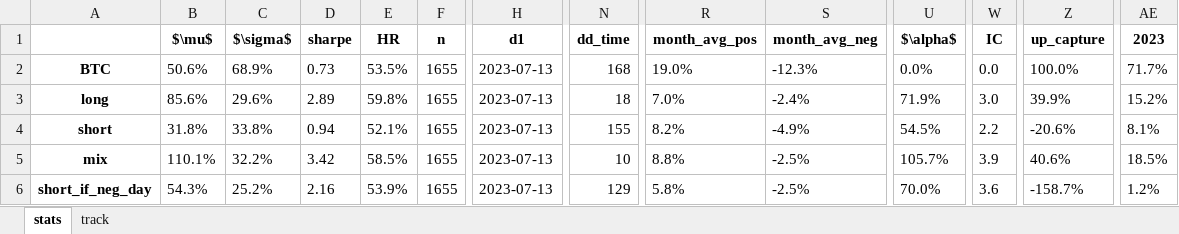
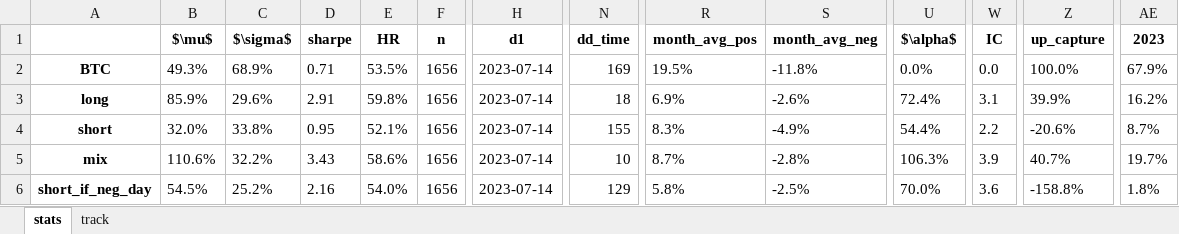
Before and after one commit to sebast759/tame_output, an Excel workbook: ON/bt/strategyON_20230715.xlsx, sheet stats, drawn as a sheet; only a part is shown, gaps mark what is left out; values as stored, in another font and other column widths than the file's, no borders; the diff covers the shown part only; the diff names each change by its address in the sheet, - before the commit and + after, or states it on an @@ line.

Commit message:
Committing strategyON_20230715.xlsx

```diff
--- a/ON/bt/strategyON_20230715.xlsx (sheet stats)
+++ b/ON/bt/strategyON_20230715.xlsx (sheet stats)
-B2 ($\mu$): 50.6%
+B2 ($\mu$): 49.3%
-D2 (sharpe): 0.73
+D2 (sharpe): 0.71
-F2:F6 (n): 1655
+F2:F6 (n): 1656
-H2:H6 (d1): 2023-07-13
+H2:H6 (d1): 2023-07-14
-N2 (dd_time): 168
+N2 (dd_time): 169
-R2 (month_avg_pos): 19.0%
+R2 (month_avg_pos): 19.5%
-S2 (month_avg_neg): -12.3%
+S2 (month_avg_neg): -11.8%
-AE2 (2023): 71.7%
+AE2 (2023): 67.9%
-B3 ($\mu$): 85.6%
+B3 ($\mu$): 85.9%
-D3 (sharpe): 2.89
+D3 (sharpe): 2.91
-R3 (month_avg_pos): 7.0%
+R3 (month_avg_pos): 6.9%
-S3 (month_avg_neg): -2.4%
+S3 (month_avg_neg): -2.6%
-U3 ($\alpha$): 71.9%
+U3 ($\alpha$): 72.4%
-W3 (IC): 3.0
+W3 (IC): 3.1
-AE3 (2023): 15.2%
+AE3 (2023): 16.2%
-B4 ($\mu$): 31.8%
+B4 ($\mu$): 32.0%
-D4 (sharpe): 0.94
+D4 (sharpe): 0.95
-R4 (month_avg_pos): 8.2%
+R4 (month_avg_pos): 8.3%
-U4 ($\alpha$): 54.5%
+U4 ($\alpha$): 54.4%
-AE4 (2023): 8.1%
+AE4 (2023): 8.7%
-B5 ($\mu$): 110.1%
+B5 ($\mu$): 110.6%
-D5 (sharpe): 3.42
+D5 (sharpe): 3.43
-E5 (HR): 58.5%
+E5 (HR): 58.6%
-R5 (month_avg_pos): 8.8%
+R5 (month_avg_pos): 8.7%
-S5 (month_avg_neg): -2.5%
+S5 (month_avg_neg): -2.8%
-U5 ($\alpha$): 105.7%
+U5 ($\alpha$): 106.3%
-Z5 (up_capture): 40.6%
+Z5 (up_capture): 40.7%
-AE5 (2023): 18.5%
+AE5 (2023): 19.7%
-B6 ($\mu$): 54.3%
+B6 ($\mu$): 54.5%
-E6 (HR): 53.9%
+E6 (HR): 54.0%
-Z6 (up_capture): -158.7%
+Z6 (up_capture): -158.8%
-AE6 (2023): 1.2%
+AE6 (2023): 1.8%
```
Also changed, not shown: 11 edited cells elsewhere in this sheet, sheet track.
